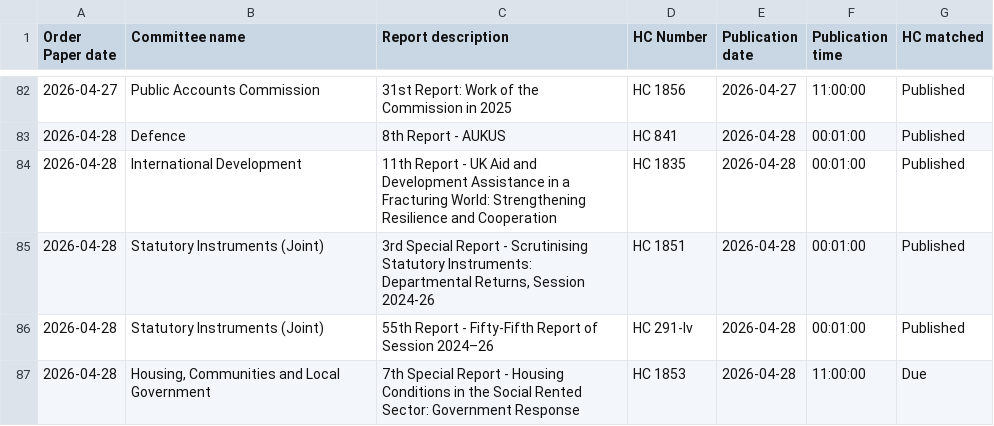
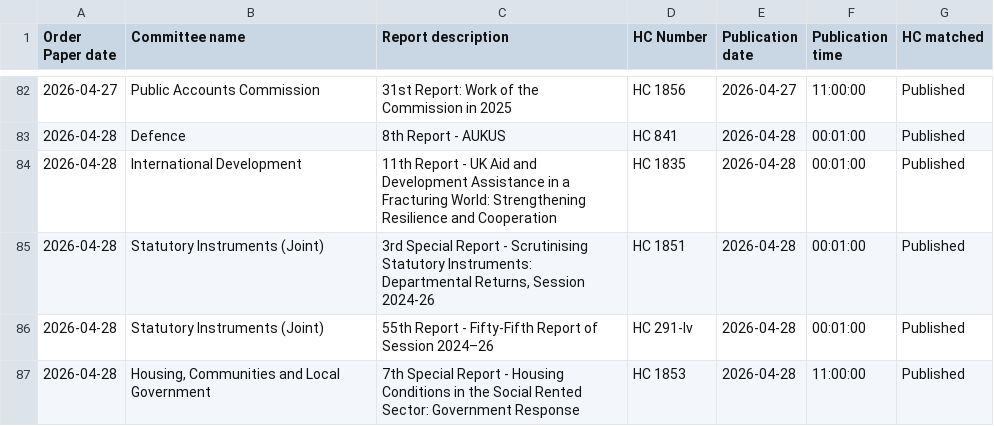
Before and after one commit to HOC-SCT-DAP/ScheduledReportMonitor, a CSV file: docs/OrderPapers.csv, drawn as a sheet; only a part is shown, gaps mark what is left out.

```diff
--- a/docs/OrderPapers.csv
+++ b/docs/OrderPapers.csv
@@ -86,2 +86,2 @@
 2026-04-28,Statutory Instruments (Joint),55th Report - Fifty-Fifth Report of Session 2024–26,HC 291-lv,2026-04-28,00:01:00,Published
-2026-04-28,"Housing, Communities and Local Government",7th Special Report - Housing Conditions in the Social Rented Sector: Government Response,HC 1853,2026-04-28,11:00:00,Due
+2026-04-28,"Housing, Communities and Local Government",7th Special Report - Housing Conditions in the Social Rented Sector: Government Response,HC 1853,2026-04-28,11:00:00,Published
```
Also changed, not shown: docs/Reports.csv, docs/Scans.csv.
